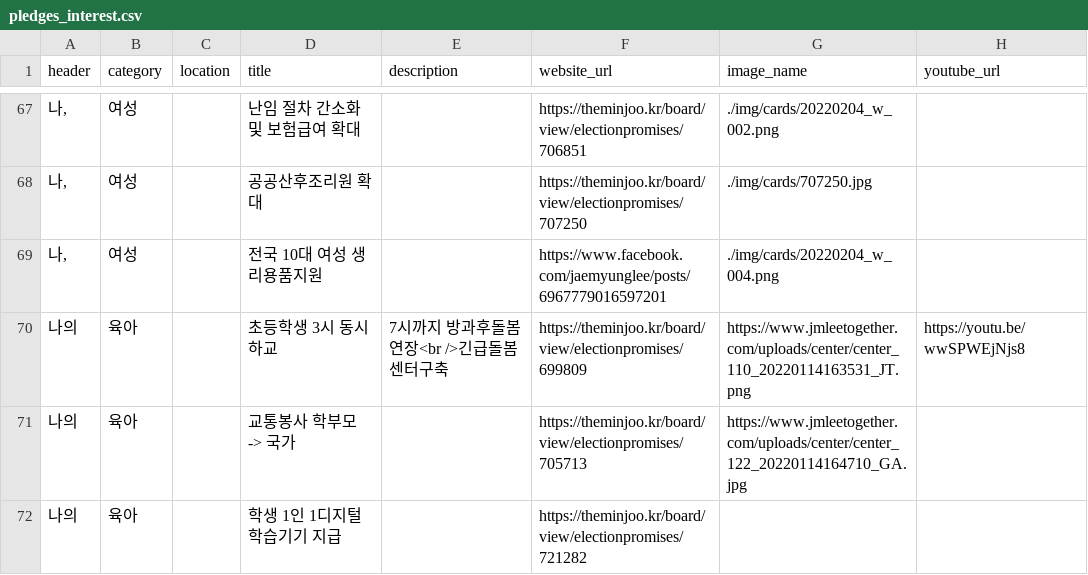
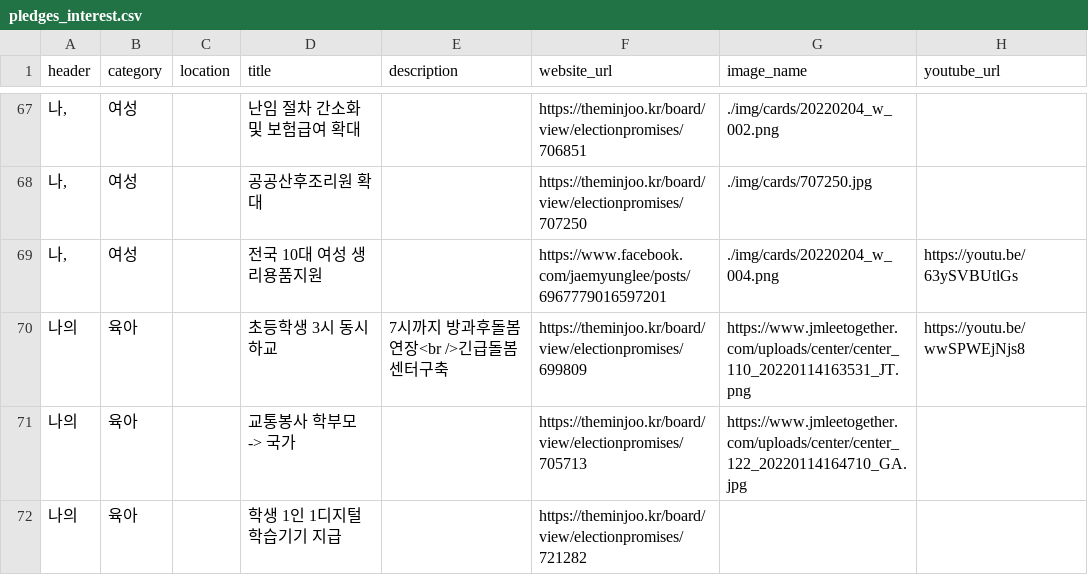
Before and after one commit to p4u-jm/p4u-jm.github.io, a CSV file: data/pledges_interest.csv, drawn as a sheet; only a part is shown, gaps mark what is left out.

Commit message:
Update pledges_interest.csv

```diff
--- a/data/pledges_interest.csv
+++ b/data/pledges_interest.csv
@@ -68,3 +68,3 @@
 "나,",여성,,공공산후조리원 확대,,https://theminjoo.kr/board/view/electionpromises/707250,./img/cards/707250.jpg,
-"나,",여성,,전국 10대 여성 생리용품지원,,https://www.facebook.com/jaemyunglee/posts/6967779016597201,./img/cards/20220204_w_004.png,
+"나,",여성,,전국 10대 여성 생리용품지원,,https://www.facebook.com/jaemyunglee/posts/6967779016597201,./img/cards/20220204_w_004.png,https://youtu.be/63ySVBUtlGs
 나의,육아,,초등학생 3시 동시 하교,7시까지 방과후돌봄 연장<br />긴급돌봄센터구축,https://theminjoo.kr/board/view/electionpromises/699809,https://www.jmleetogether.com/uploads/center/center_110_20220114163531_JT.png,https://youtu.be/wwSPWEjNjs8
```
